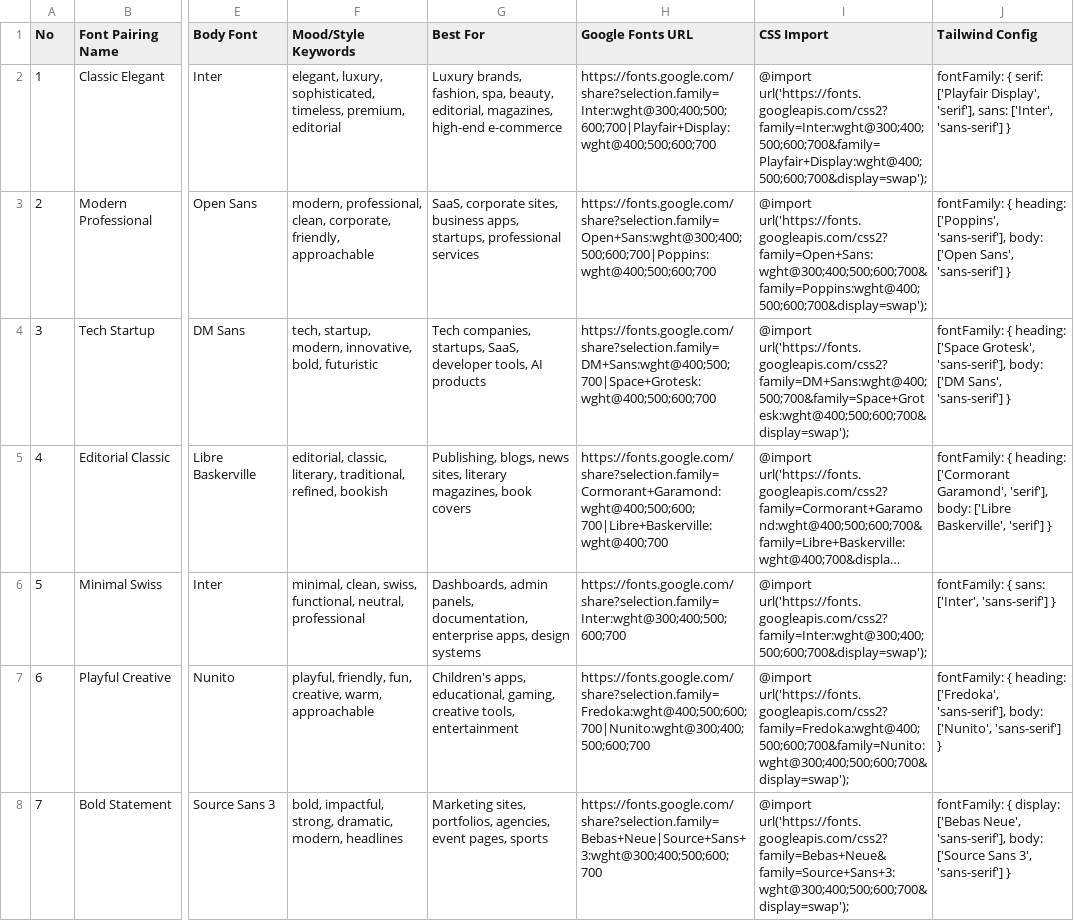
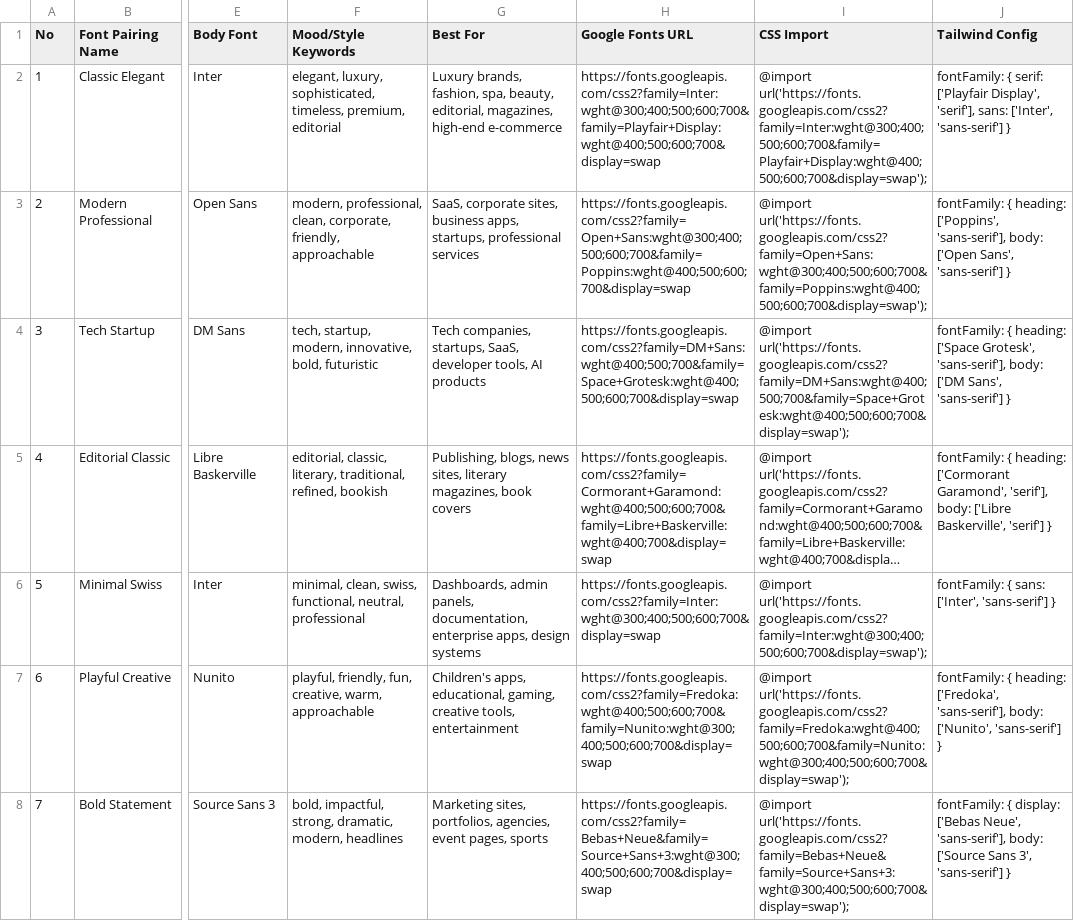
Before and after one commit to zhangzhaosix/task-list, a CSV file: .agents/skills/ui-ux-pro-max/data/typography.csv, drawn as a sheet; only a part is shown, gaps mark what is left out; long unchanged cells end in …; the diff covers the shown part only; the diff names each change by its address in the sheet, - before the commit and + after, or states it on an @@ line.

```diff
--- a/.agents/skills/ui-ux-pro-max/data/typography.csv
+++ b/.agents/skills/ui-ux-pro-max/data/typography.csv
-H2 (Google Fonts URL): https://fonts.google.com/share?selection.family=Inter:wght@300;400;500;600;700|Playfair+Display:wght@400;500;600;700
+H2 (Google Fonts URL): https://fonts.googleapis.com/css2?family=Inter:wght@300;400;500;600;700&family=Playfair+Display:wght@400;500;600;700&display=swap
-H3 (Google Fonts URL): https://fonts.google.com/share?selection.family=Open+Sans:wght@300;400;500;600;700|Poppins:wght@400;500;600;700
+H3 (Google Fonts URL): https://fonts.googleapis.com/css2?family=Open+Sans:wght@300;400;500;600;700&family=Poppins:wght@400;500;600;700&display=swap
-H4 (Google Fonts URL): https://fonts.google.com/share?selection.family=DM+Sans:wght@400;500;700|Space+Grotesk:wght@400;500;600;700
+H4 (Google Fonts URL): https://fonts.googleapis.com/css2?family=DM+Sans:wght@400;500;700&family=Space+Grotesk:wght@400;500;600;700&display=swap
-H5 (Google Fonts URL): https://fonts.google.com/share?selection.family=Cormorant+Garamond:wght@400;500;600;700|Libre+Baskerville:wght@400;700
+H5 (Google Fonts URL): https://fonts.googleapis.com/css2?family=Cormorant+Garamond:wght@400;500;600;700&family=Libre+Baskerville:wght@400;700&display=swap
-H6 (Google Fonts URL): https://fonts.google.com/share?selection.family=Inter:wght@300;400;500;600;700
+H6 (Google Fonts URL): https://fonts.googleapis.com/css2?family=Inter:wght@300;400;500;600;700&display=swap
-H7 (Google Fonts URL): https://fonts.google.com/share?selection.family=Fredoka:wght@400;500;600;700|Nunito:wght@300;400;500;600;700
+H7 (Google Fonts URL): https://fonts.googleapis.com/css2?family=Fredoka:wght@400;500;600;700&family=Nunito:wght@300;400;500;600;700&display=swap
-H8 (Google Fonts URL): https://fonts.google.com/share?selection.family=Bebas+Neue|Source+Sans+3:wght@300;400;500;600;700
+H8 (Google Fonts URL): https://fonts.googleapis.com/css2?family=Bebas+Neue&family=Source+Sans+3:wght@300;400;500;600;700&display=swap
```
Also changed, not shown: 1 added row, 77 edited cells and row numbers in column A elsewhere in this file, .agents/skills/ui-ux-pro-max/data/stacks/angular.csv, .agents/skills/ui-ux-pro-max/data/stacks/astro.csv, 21 other files.
